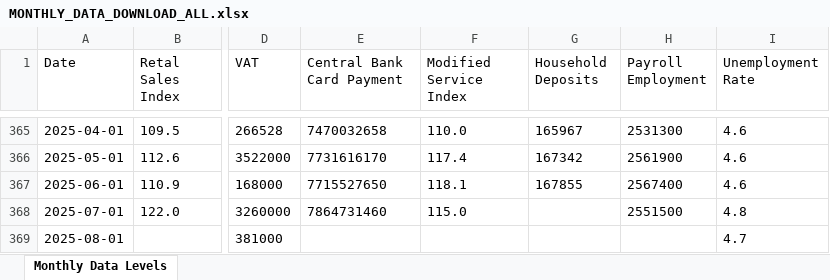
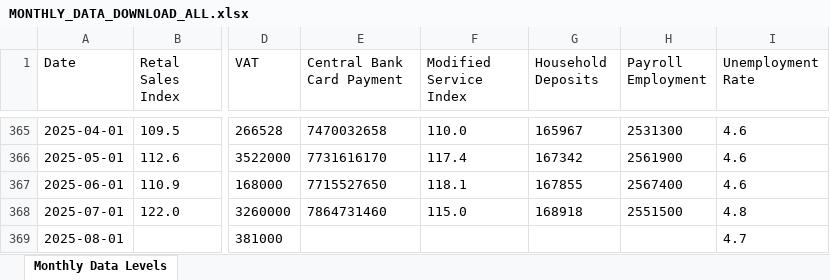
Before and after one commit to mflanagan201/gcal_auto, an Excel workbook: MONTHLY_DATA_DOWNLOAD_ALL.xlsx, sheet Monthly Data Levels, drawn as a sheet; only a part is shown, gaps mark what is left out; values as stored, in another font and other column widths than the file's, no borders; the diff names each change by its address in the sheet, - before the commit and + after, or states it on an @@ line.

Commit message:
Add Inflation_contributions_graph_data.XLSX, Waterfall_graph_data.XLSX, trimmed_graph_data.XLSX, MEGA_DATA_DOWNLOAD.xlsx,VOTEDSPENDING.XLSX,ct.xlsx,tax_revenue.xlsx,MONTHLY_DATA_DOWNLOAD_ALL.xlsx,QUARTERLY_DATA_DOWNLOAD_ALL.xlsx, SUMMARY_EXPORT_DATA_DOWNLOAD.xlsx and EXPORT_DATA_DOWNLOAD_ALL.xlsx

```diff
--- a/MONTHLY_DATA_DOWNLOAD_ALL.xlsx (sheet Monthly Data Levels)
+++ b/MONTHLY_DATA_DOWNLOAD_ALL.xlsx (sheet Monthly Data Levels)
-G368 (Household Deposits): (empty)
+G368 (Household Deposits): 168918
```
Also changed, not shown: QUARTERLY_DATA_DOWNLOAD_ALL.xlsx, VOTEDSPENDING.XLSX, 3 other files.
